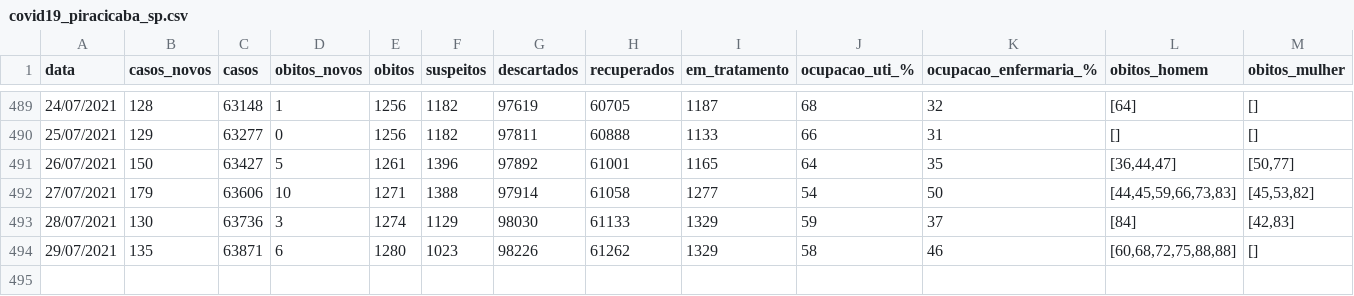
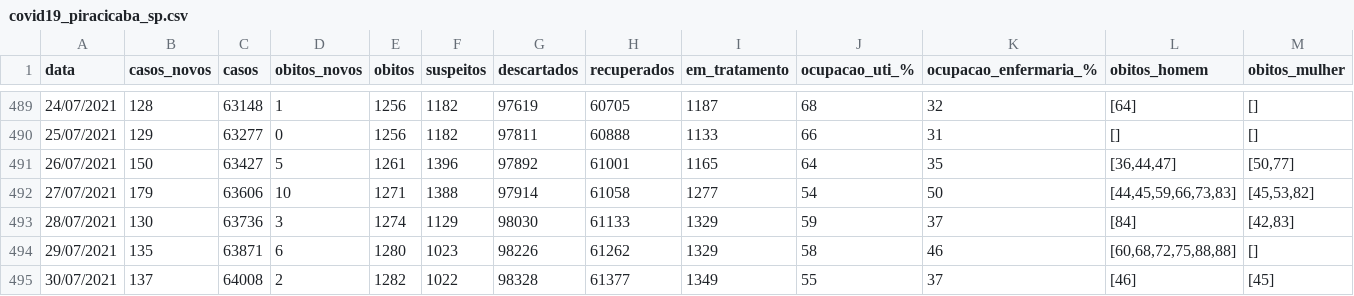
Before and after one commit to julianogiusti/covid19-piracicaba-sp, a CSV file: covid19_piracicaba_sp.csv, drawn as a sheet; only a part is shown, gaps mark what is left out; rows hold the shown columns only; the diff names each change by its address in the sheet, - before the commit and + after, or states it on an @@ line.

Commit message:
Atualização 30/07/2021

```diff
--- a/covid19_piracicaba_sp.csv
+++ b/covid19_piracicaba_sp.csv
+row 495: 30/07/2021 | 137 | 64008 | 2 | 1282 | 1022 | 98328 | 61377 | 1349 | 55 | 37 | [46] | [45]
```
